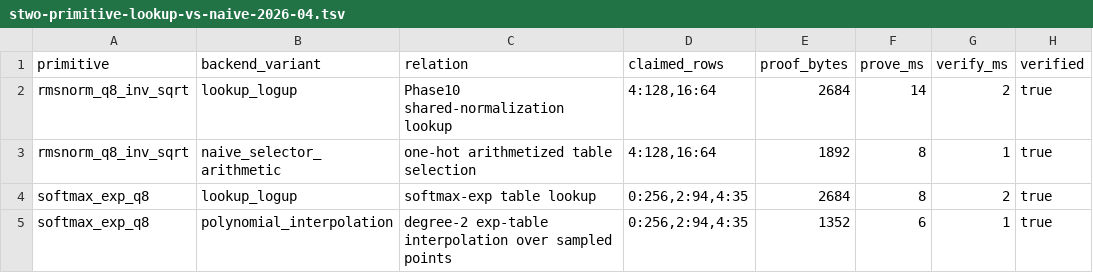
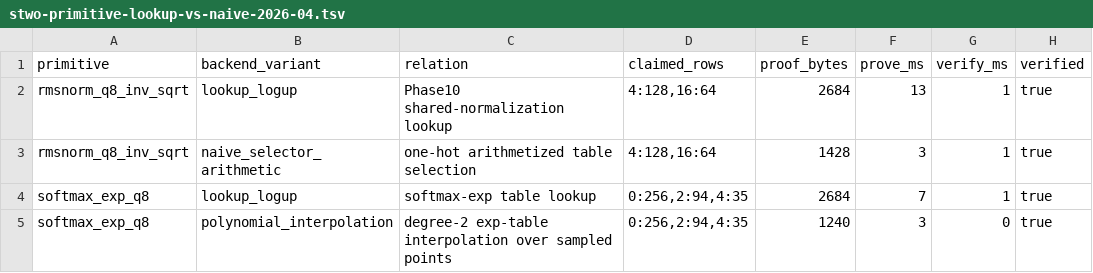
Before and after one commit to omarespejel/llm-provable-computer, a TSV file: docs/paper/evidence/stwo-primitive-lookup-vs-naive-2026-04.tsv, drawn as a sheet; only a part is shown; the diff names each change by its address in the sheet, - before the commit and + after, or states it on an @@ line.

Commit message:
Harden matched S-two primitive benchmark

```diff
--- a/docs/paper/evidence/stwo-primitive-lookup-vs-naive-2026-04.tsv
+++ b/docs/paper/evidence/stwo-primitive-lookup-vs-naive-2026-04.tsv
-F2 (prove_ms): 14
+F2 (prove_ms): 13
-G2 (verify_ms): 2
+G2 (verify_ms): 1
-E3 (proof_bytes): 1892
+E3 (proof_bytes): 1428
-F3 (prove_ms): 8
+F3 (prove_ms): 3
-F4 (prove_ms): 8
+F4 (prove_ms): 7
-G4 (verify_ms): 2
+G4 (verify_ms): 1
-E5 (proof_bytes): 1352
+E5 (proof_bytes): 1240
-F5 (prove_ms): 6
+F5 (prove_ms): 3
-G5 (verify_ms): 1
+G5 (verify_ms): 0
```
Also changed, not shown: 9 other files.
